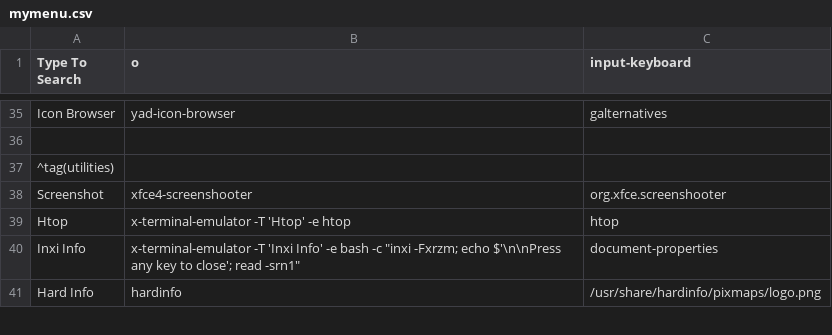
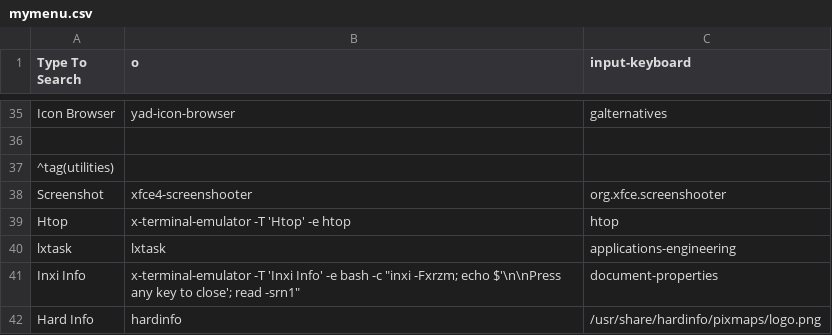
Before and after one commit to sleekmason/Lilidog-Bookworm, a CSV file: config/includes.chroot_after_packages/etc/skel/.config/jgmenu/mymenu.csv, drawn as a sheet; only a part is shown, gaps mark what is left out.

Commit message:
Install list - Added lxtask and menu entry.

```diff
--- a/config/includes.chroot_after_packages/etc/skel/.config/jgmenu/mymenu.csv
+++ b/config/includes.chroot_after_packages/etc/skel/.config/jgmenu/mymenu.csv
@@ -39,2 +39,3 @@ Screenshot,         xfce4-screenshooter,              org.xfce.screenshooter
 Htop,               x-terminal-emulator -T 'Htop' -e htop,                    htop
+lxtask,             lxtask,                           applications-engineering
 Inxi Info,          x-terminal-emulator -T 'Inxi Info' -e bash -c "inxi -Fxrzm; echo $'\n\nPress any key to close'; read -srn1",   document-properties
```
Also changed, not shown: 1 other file.
